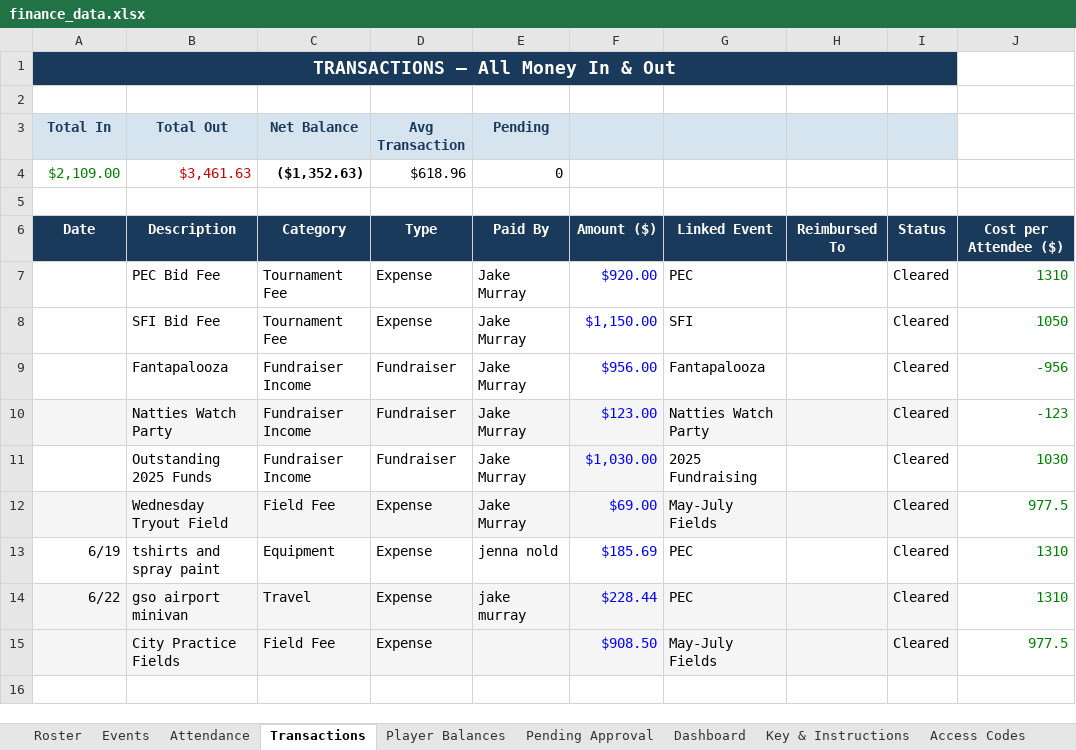
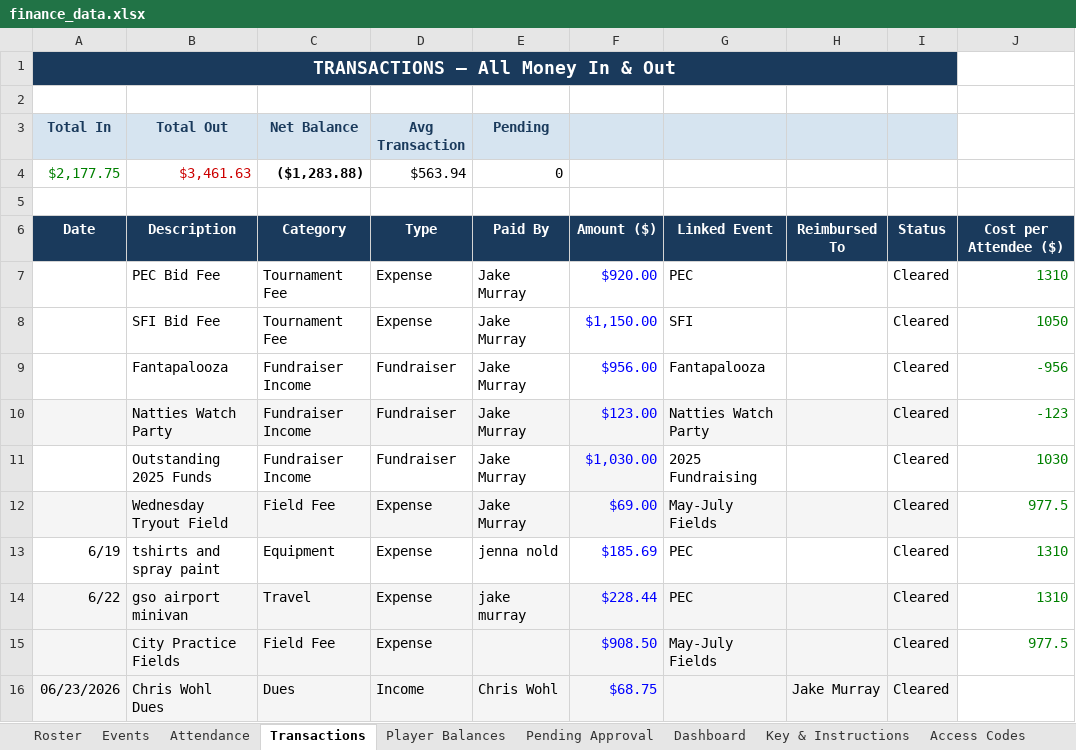
Before and after one commit to jakepmurray/port-finances-26, an Excel workbook: finance_data.xlsx, sheet Transactions, drawn as a sheet; values as stored, in another font and other column widths than the file's, no borders; charts and pictures not drawn; the diff names each change by its address in the sheet, - before the commit and + after, or states it on an @@ line.

Commit message:
dues paid

```diff
--- a/finance_data.xlsx (sheet Transactions)
+++ b/finance_data.xlsx (sheet Transactions)
-A4 (Total In): $2,109.00
+A4 (Total In): $2,177.75
-C4 (Net Balance): ($1,352.63)
+C4 (Net Balance): ($1,283.88)
-D4 (Avg Transaction): $618.96
+D4 (Avg Transaction): $563.94
+row 16: 06/23/2026 | Chris Wohl Dues | Dues | Income | Chris Wohl | $68.75 |  | Jake Murray | Cleared
```
Also changed, not shown: sheet Dashboard, sheet Player Balances, sheet Roster.
